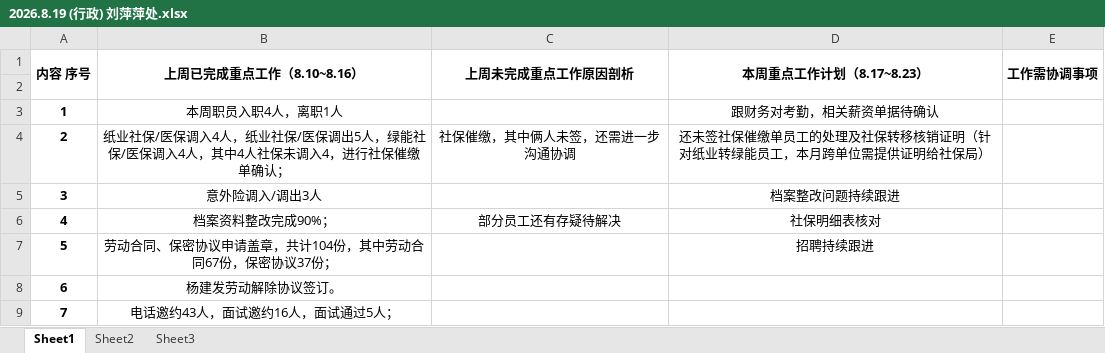
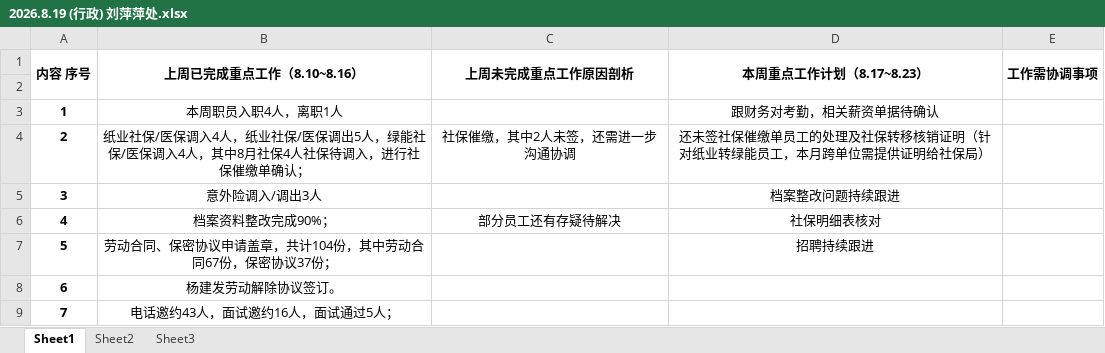
Before and after one commit to annypay/kemeizhiye, an Excel workbook: 董事长例会/各专业汇报内容/20260819/2026.8.19 (行政) 刘萍萍处.xlsx, sheet Sheet1, drawn as a sheet; values as stored, in another font and other column widths than the file's, no borders; charts and pictures not drawn; the diff names each change by its address in the sheet, - before the commit and + after, or states it on an @@ line.

Commit message:
chore: 8.19 行政周例会汇报（刘萍萍处）内容更新

```diff
--- a/董事长例会/各专业汇报内容/20260819/2026.8.19 (行政) 刘萍萍处.xlsx (sheet Sheet1)
+++ b/董事长例会/各专业汇报内容/20260819/2026.8.19 (行政) 刘萍萍处.xlsx (sheet Sheet1)
-B4 (上周已完成重点工作（8.10~8.16）): …人，其中4人社保未调入4，进行社…
+B4 (上周已完成重点工作（8.10~8.16）): …人，其中8月社保4人社保待调入，进行社…
-C4 (上周未完成重点工作原因剖析): 社保催缴，其中俩人未签，还需进一步沟通协调
+C4 (上周未完成重点工作原因剖析): 社保催缴，其中2人未签，还需进一步沟通协调
```
Also changed, not shown: charts or pictures.
